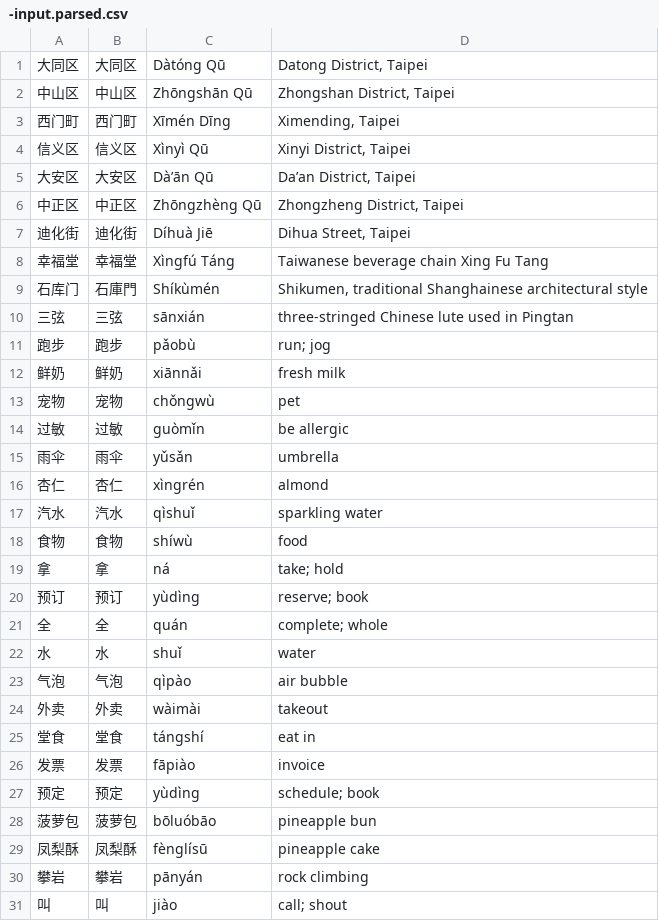
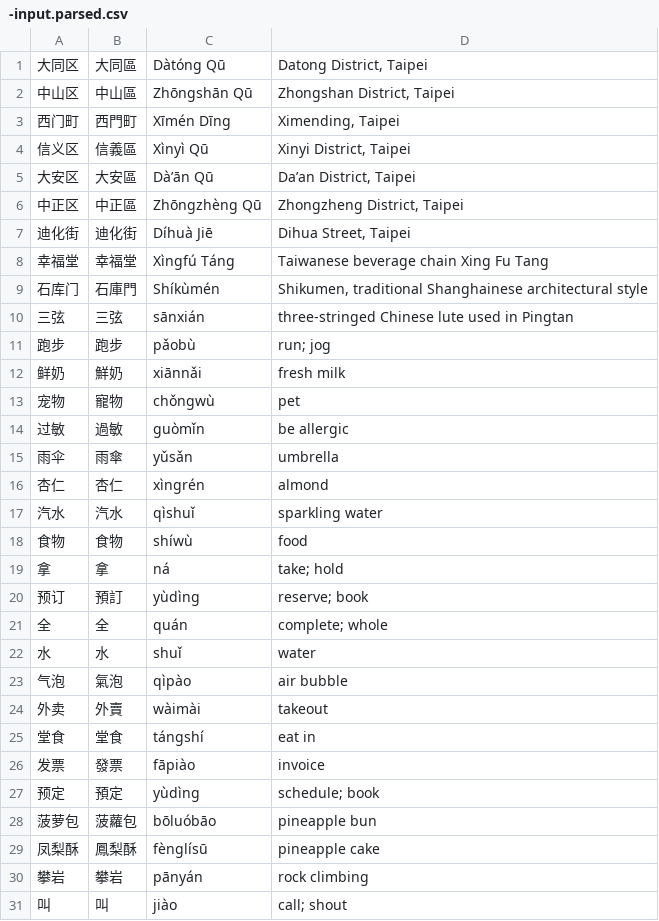
Before and after one commit to scobbe/flashcards, a CSV file: output/chinese/general/daily/12-25-26/input-parsed/-input.parsed.csv, drawn as a sheet; only a part is shown; the diff covers the shown part only.

```diff
--- a/output/chinese/general/daily/12-25-26/input-parsed/-input.parsed.csv
+++ b/output/chinese/general/daily/12-25-26/input-parsed/-input.parsed.csv
@@ -1,7 +1,7 @@
-大同区,大同区,Dàtóng Qū,"Datong District, Taipei",,
-中山区,中山区,Zhōngshān Qū,"Zhongshan District, Taipei",,
-西门町,西门町,Xīmén Dīng,"Ximending, Taipei",,
-信义区,信义区,Xìnyì Qū,"Xinyi District, Taipei",,
-大安区,大安区,Dà’ān Qū,"Da’an District, Taipei",,
-中正区,中正区,Zhōngzhèng Qū,"Zhongzheng District, Taipei",,
+大同区,大同區,Dàtóng Qū,"Datong District, Taipei",,
+中山区,中山區,Zhōngshān Qū,"Zhongshan District, Taipei",,
+西门町,西門町,Xīmén Dīng,"Ximending, Taipei",,
+信义区,信義區,Xìnyì Qū,"Xinyi District, Taipei",,
+大安区,大安區,Dà’ān Qū,"Da’an District, Taipei",,
+中正区,中正區,Zhōngzhèng Qū,"Zhongzheng District, Taipei",,
 迪化街,迪化街,Díhuà Jiē,"Dihua Street, Taipei",,
@@ -11,6 +11,6 @@
 跑步,跑步,pǎobù,run; jog,,
-鲜奶,鲜奶,xiānnǎi,fresh milk,,
-宠物,宠物,chǒngwù,pet,,
-过敏,过敏,guòmǐn,be allergic,,
-雨伞,雨伞,yǔsǎn,umbrella,,
+鲜奶,鮮奶,xiānnǎi,fresh milk,,
+宠物,寵物,chǒngwù,pet,,
+过敏,過敏,guòmǐn,be allergic,,
+雨伞,雨傘,yǔsǎn,umbrella,,
 杏仁,杏仁,xìngrén,almond,,
@@ -19,12 +19,12 @@
 拿,拿,ná,take; hold,,
-预订,预订,yùdìng,reserve; book,,
+预订,預訂,yùdìng,reserve; book,,
 全,全,quán,complete; whole,,
 水,水,shuǐ,water,,
-气泡,气泡,qìpào,air bubble,,
-外卖,外卖,wàimài,takeout,,
+气泡,氣泡,qìpào,air bubble,,
+外卖,外賣,wàimài,takeout,,
 堂食,堂食,tángshí,eat in,,
-发票,发票,fāpiào,invoice,,
-预定,预定,yùdìng,schedule; book,,
-菠萝包,菠萝包,bōluóbāo,pineapple bun,,
-凤梨酥,凤梨酥,fènglísū,pineapple cake,,
+发票,發票,fāpiào,invoice,,
+预定,預定,yùdìng,schedule; book,,
+菠萝包,菠蘿包,bōluóbāo,pineapple bun,,
+凤梨酥,鳳梨酥,fènglísū,pineapple cake,,
 攀岩,攀岩,pānyán,rock climbing,,
```
Also changed, not shown: 8 edited cells elsewhere in this file.
